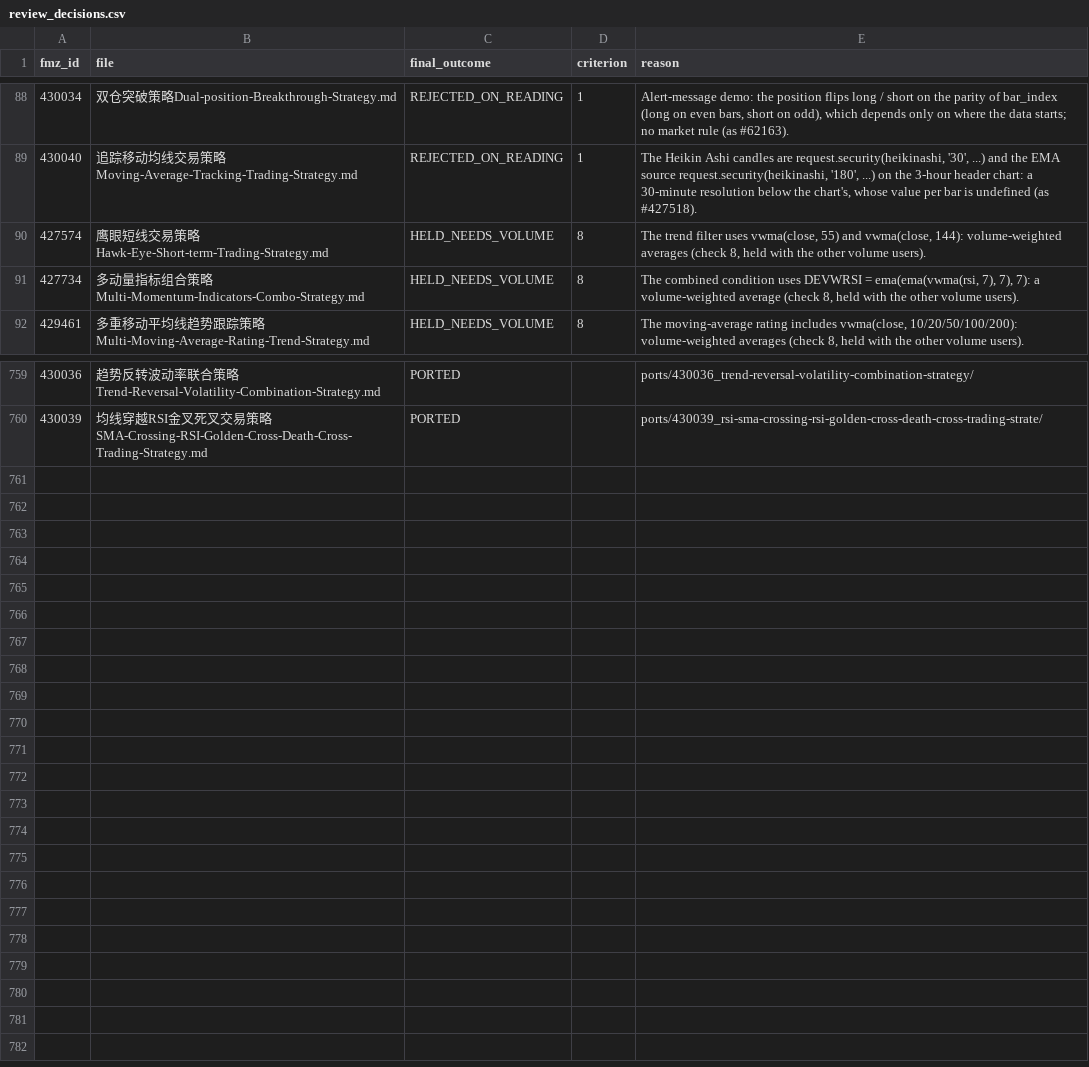
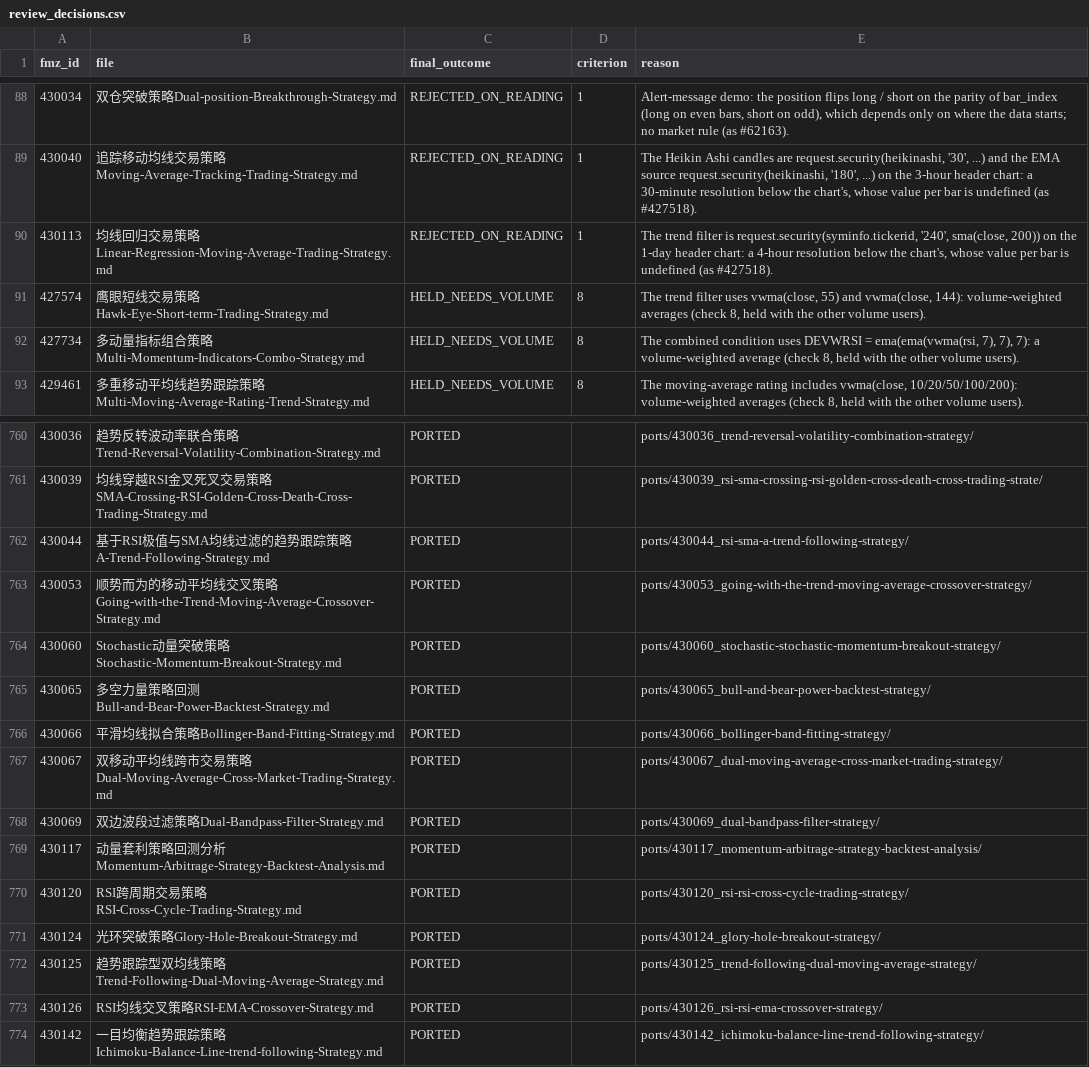
Before and after one commit to r35t1tut0r0rb15-gif/fmz-strategies, a CSV file: review_decisions.csv, drawn as a sheet; only a part is shown, gaps mark what is left out; the diff names each change by its address in the sheet, - before the commit and + after, or states it on an @@ line.

```diff
--- a/review_decisions.csv
+++ b/review_decisions.csv
+row 90: 430113 | 均线回归交易策略Linear-Regression-Moving-Average-Trading-Strategy.md | REJECTED_ON_READING | 1 | The trend filter is request.security(syminfo.tickerid, '240', sma(close, 200)) on the 1-day header chart: a 4-hour resolution below the chart's, whose value per bar is undefined (as #427518).
+row 762: 430044 | 基于RSI极值与SMA均线过滤的趋势跟踪策略A-Trend-Following-Strategy.md | PORTED |  | ports/430044_rsi-sma-a-trend-following-strategy/
+row 763: 430053 | 顺势而为的移动平均线交叉策略Going-with-the-Trend-Moving-Average-Crossover-Strategy.md | PORTED |  | ports/430053_going-with-the-trend-moving-average-crossover-strategy/
+row 764: 430060 | Stochastic动量突破策略Stochastic-Momentum-Breakout-Strategy.md | PORTED |  | ports/430060_stochastic-stochastic-momentum-breakout-strategy/
+row 765: 430065 | 多空力量策略回测Bull-and-Bear-Power-Backtest-Strategy.md | PORTED |  | ports/430065_bull-and-bear-power-backtest-strategy/
+row 766: 430066 | 平滑均线拟合策略Bollinger-Band-Fitting-Strategy.md | PORTED |  | ports/430066_bollinger-band-fitting-strategy/
+row 767: 430067 | 双移动平均线跨市交易策略Dual-Moving-Average-Cross-Market-Trading-Strategy.md | PORTED |  | ports/430067_dual-moving-average-cross-market-trading-strategy/
+row 768: 430069 | 双边波段过滤策略Dual-Bandpass-Filter-Strategy.md | PORTED |  | ports/430069_dual-bandpass-filter-strategy/
+row 769: 430117 | 动量套利策略回测分析Momentum-Arbitrage-Strategy-Backtest-Analysis.md | PORTED |  | ports/430117_momentum-arbitrage-strategy-backtest-analysis/
+row 770: 430120 | RSI跨周期交易策略RSI-Cross-Cycle-Trading-Strategy.md | PORTED |  | ports/430120_rsi-rsi-cross-cycle-trading-strategy/
+row 771: 430124 | 光环突破策略Glory-Hole-Breakout-Strategy.md | PORTED |  | ports/430124_glory-hole-breakout-strategy/
+row 772: 430125 | 趋势跟踪型双均线策略Trend-Following-Dual-Moving-Average-Strategy.md | PORTED |  | ports/430125_trend-following-dual-moving-average-strategy/
+row 773: 430126 | RSI均线交叉策略RSI-EMA-Crossover-Strategy.md | PORTED |  | ports/430126_rsi-rsi-ema-crossover-strategy/
+row 774: 430142 | 一目均衡趋势跟踪策略Ichimoku-Balance-Line-trend-following-Strategy.md | PORTED |  | ports/430142_ichimoku-balance-line-trend-following-strategy/
```
Also changed, not shown: 55 other files.
